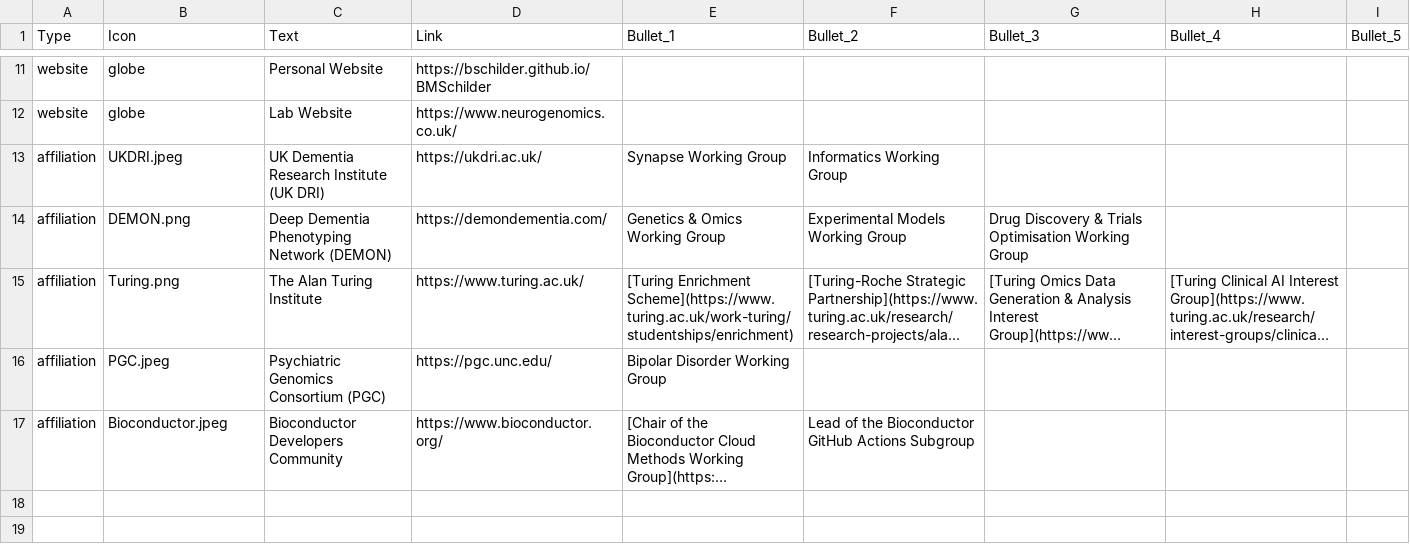
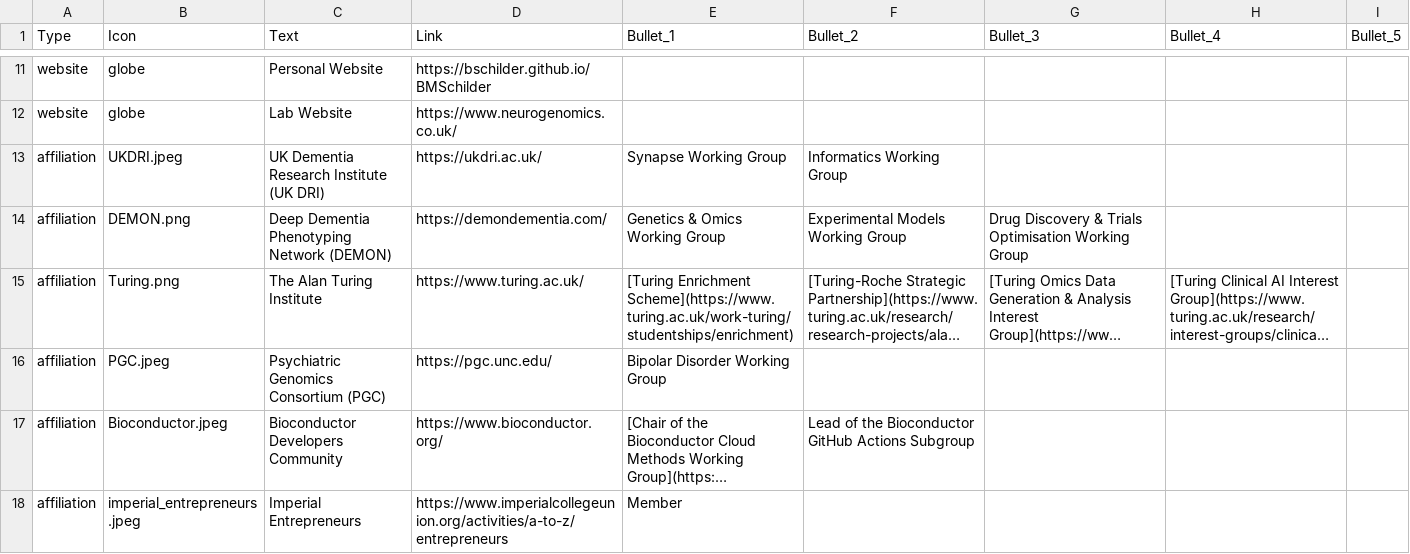
Before and after one commit to bschilder/CV, a CSV file: cv_data/profile.csv, drawn as a sheet; only a part is shown, gaps mark what is left out; long unchanged cells end in …; the diff names each change by its address in the sheet, - before the commit and + after, or states it on an @@ line.

```diff
--- a/cv_data/profile.csv
+++ b/cv_data/profile.csv
+row 18: affiliation | imperial_entrepreneurs.jpeg | Imperial Entrepreneurs | https://www.imperialcollegeunion.org/activities/a-to-z/entrepreneurs | Member
```
Also changed, not shown: cv_data/experience.csv, cv_data/tools.csv, 1 other file.
